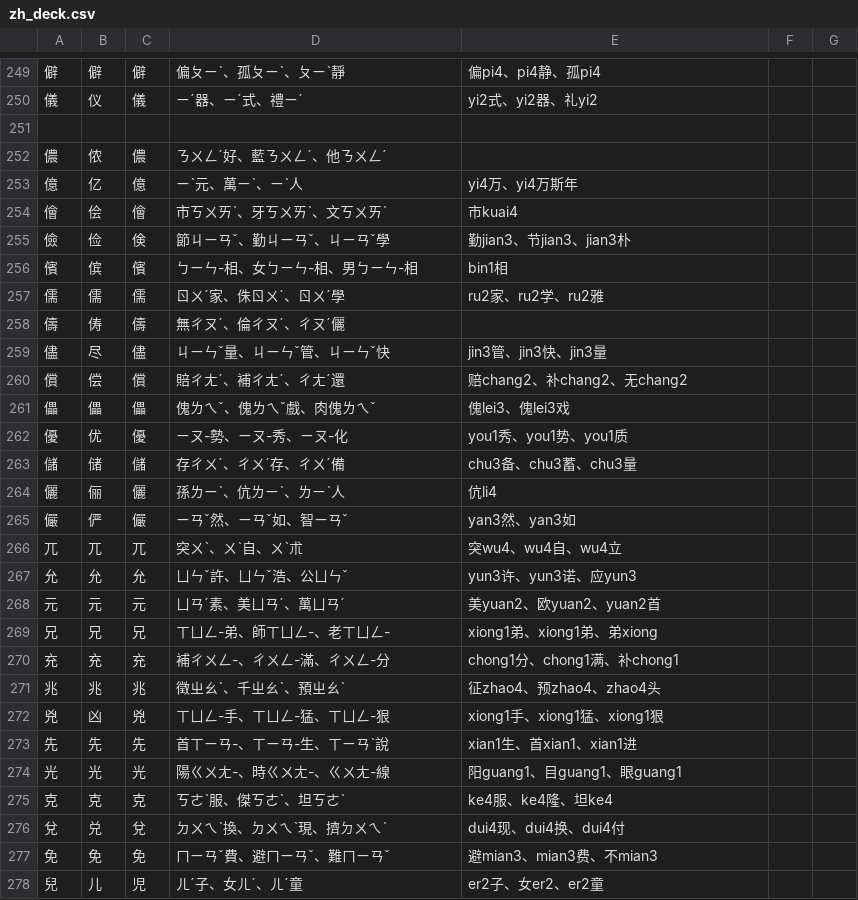
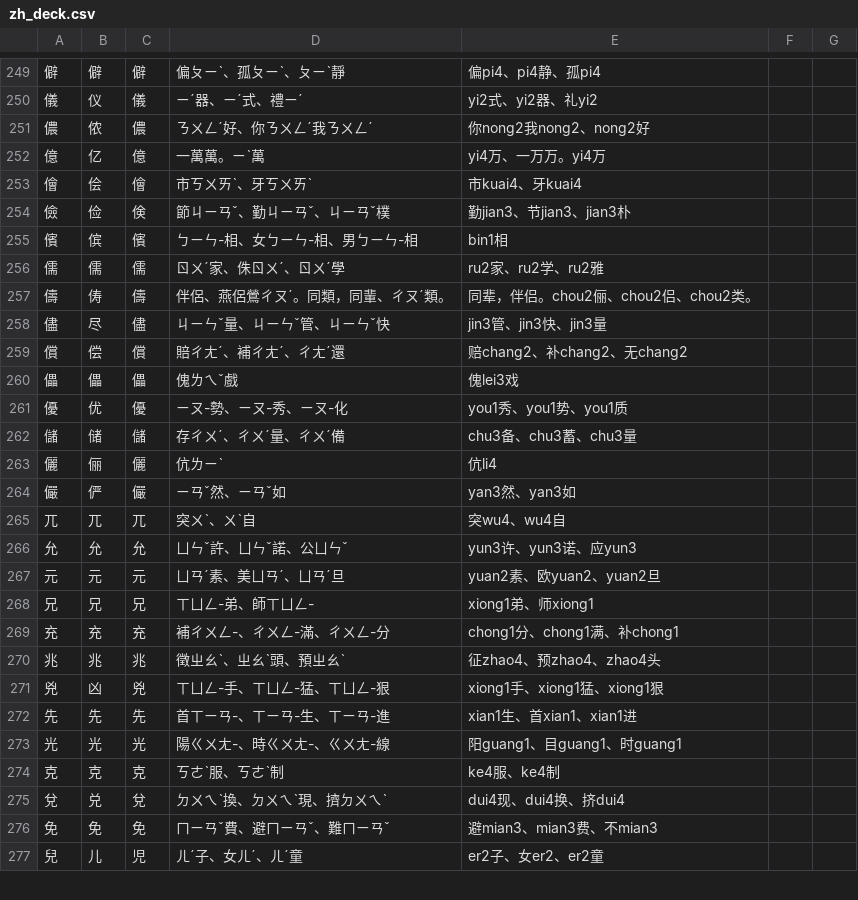
Before and after one commit to chenlin014/learn-to-write, a CSV file: zh_deck.csv, drawn as a sheet; only a part is shown, gaps mark what is left out; the diff covers the shown part only.

```diff
--- a/zh_deck.csv
+++ b/zh_deck.csv
@@ -250,28 +250,27 @@
 儀,仪,儀,ㄧˊ器、ㄧˊ式、禮ㄧˊ,yi2式、yi2器、礼yi2
-
-儂,侬,儂,ㄋㄨㄥˊ好、藍ㄋㄨㄥˊ、他ㄋㄨㄥˊ,
-億,亿,億,ㄧˋ元、萬ㄧˋ、ㄧˋ人,yi4万、yi4万斯年
-儈,侩,儈,市ㄎㄨㄞˋ、牙ㄎㄨㄞˋ、文ㄎㄨㄞˋ,市kuai4
-儉,俭,倹,節ㄐㄧㄢˇ、勤ㄐㄧㄢˇ、ㄐㄧㄢˇ學,勤jian3、节jian3、jian3朴
+儂,侬,儂,ㄋㄨㄥˊ好、你ㄋㄨㄥˊ我ㄋㄨㄥˊ,你nong2我nong2、nong2好
+億,亿,億,一萬萬。ㄧˋ萬,yi4万、一万万。yi4万
+儈,侩,儈,市ㄎㄨㄞˋ、牙ㄎㄨㄞˋ,市kuai4、牙kuai4
+儉,俭,倹,節ㄐㄧㄢˇ、勤ㄐㄧㄢˇ、ㄐㄧㄢˇ樸,勤jian3、节jian3、jian3朴
 儐,傧,儐,ㄅㄧㄣ-相、女ㄅㄧㄣ-相、男ㄅㄧㄣ-相,bin1相
 儒,儒,儒,ㄖㄨˊ家、侏ㄖㄨˊ、ㄖㄨˊ學,ru2家、ru2学、ru2雅
-儔,俦,儔,無ㄔㄡˊ、倫ㄔㄡˊ、ㄔㄡˊ儷,
+儔,俦,儔,伴侶、燕侶鶯ㄔㄡˊ。同類，同輩、ㄔㄡˊ類。,同辈，伴侣。chou2俪、chou2侣、chou2类。
 儘,尽,儘,ㄐㄧㄣˇ量、ㄐㄧㄣˇ管、ㄐㄧㄣˇ快,jin3管、jin3快、jin3量
 償,偿,償,賠ㄔㄤˊ、補ㄔㄤˊ、ㄔㄤˊ還,赔chang2、补chang2、无chang2
-儡,儡,儡,傀ㄌㄟˇ、傀ㄌㄟˇ戲、肉傀ㄌㄟˇ,傀lei3、傀lei3戏
+儡,儡,儡,傀ㄌㄟˇ戲,傀lei3戏
 優,优,優,ㄧㄡ-勢、ㄧㄡ-秀、ㄧㄡ-化,you1秀、you1势、you1质
-儲,储,儲,存ㄔㄨˊ、ㄔㄨˊ存、ㄔㄨˊ備,chu3备、chu3蓄、chu3量
-儷,俪,儷,孫ㄌㄧˋ、伉ㄌㄧˋ、ㄌㄧˋ人,伉li4
-儼,俨,儼,ㄧㄢˇ然、ㄧㄢˇ如、智ㄧㄢˇ,yan3然、yan3如
-兀,兀,兀,突ㄨˋ、ㄨˋ自、ㄨˋ朮,突wu4、wu4自、wu4立
-允,允,允,ㄩㄣˇ許、ㄩㄣˇ浩、公ㄩㄣˇ,yun3许、yun3诺、应yun3
-元,元,元,ㄩㄢˊ素、美ㄩㄢˊ、萬ㄩㄢˊ,美yuan2、欧yuan2、yuan2首
-兄,兄,兄,ㄒㄩㄥ-弟、師ㄒㄩㄥ-、老ㄒㄩㄥ-,xiong1弟、xiong1弟、弟xiong
+儲,储,儲,存ㄔㄨˊ、ㄔㄨˊ量、ㄔㄨˊ備,chu3备、chu3蓄、chu3量
+儷,俪,儷,伉ㄌㄧˋ,伉li4
+儼,俨,儼,ㄧㄢˇ然、ㄧㄢˇ如,yan3然、yan3如
+兀,兀,兀,突ㄨˋ、ㄨˋ自,突wu4、wu4自
+允,允,允,ㄩㄣˇ許、ㄩㄣˇ諾、公ㄩㄣˇ,yun3许、yun3诺、应yun3
+元,元,元,ㄩㄢˊ素、美ㄩㄢˊ、ㄩㄢˊ旦,yuan2素、欧yuan2、yuan2旦
+兄,兄,兄,ㄒㄩㄥ-弟、師ㄒㄩㄥ-,xiong1弟、师xiong1
 充,充,充,補ㄔㄨㄥ-、ㄔㄨㄥ-滿、ㄔㄨㄥ-分,chong1分、chong1满、补chong1
-兆,兆,兆,徵ㄓㄠˋ、千ㄓㄠˋ、預ㄓㄠˋ,征zhao4、预zhao4、zhao4头
+兆,兆,兆,徵ㄓㄠˋ、ㄓㄠˋ頭、預ㄓㄠˋ,征zhao4、预zhao4、zhao4头
 兇,凶,兇,ㄒㄩㄥ-手、ㄒㄩㄥ-猛、ㄒㄩㄥ-狠,xiong1手、xiong1猛、xiong1狠
-先,先,先,首ㄒㄧㄢ-、ㄒㄧㄢ-生、ㄒㄧㄢˋ說,xian1生、首xian1、xian1进
-光,光,光,陽ㄍㄨㄤ-、時ㄍㄨㄤ-、ㄍㄨㄤ-線,阳guang1、目guang1、眼guang1
-克,克,克,ㄎㄜˋ服、傑ㄎㄜˋ、坦ㄎㄜˋ,ke4服、ke4隆、坦ke4
-兌,兑,兌,ㄉㄨㄟˋ換、ㄉㄨㄟˋ現、擠ㄉㄨㄟˋ,dui4现、dui4换、dui4付
+先,先,先,首ㄒㄧㄢ-、ㄒㄧㄢ-生、ㄒㄧㄢ-進,xian1生、首xian1、xian1进
+光,光,光,陽ㄍㄨㄤ-、時ㄍㄨㄤ-、ㄍㄨㄤ-線,阳guang1、目guang1、时guang1
+克,克,克,ㄎㄜˋ服、ㄎㄜˋ制,ke4服、ke4制
+兌,兑,兌,ㄉㄨㄟˋ換、ㄉㄨㄟˋ現、擠ㄉㄨㄟˋ,dui4现、dui4换、挤dui4
 免,免,免,ㄇㄧㄢˇ費、避ㄇㄧㄢˇ、難ㄇㄧㄢˇ,避mian3、mian3费、不mian3
```
Also changed, not shown: 1 added row and 29 edited cells elsewhere in this file, 1 other file.
